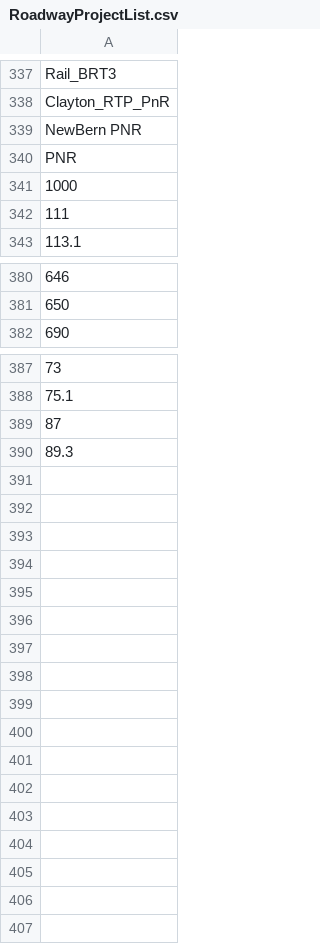
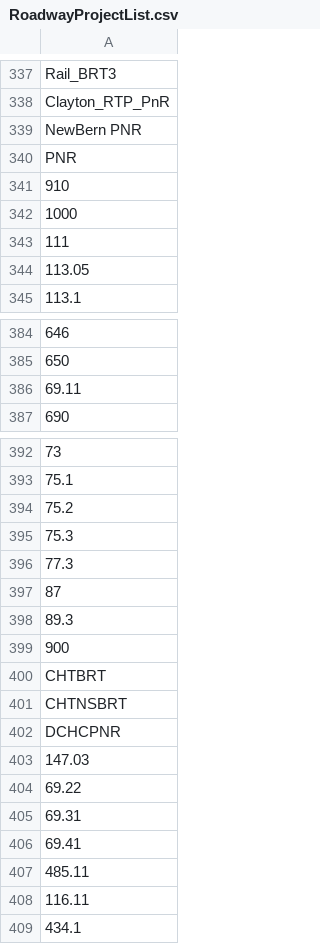
Before and after one commit to Triangle-Modeling-and-Analytics/TRMG2, a CSV file: scenarios/2040/RoadwayProjectList.csv, drawn as a sheet; only a part is shown, gaps mark what is left out; the diff covers the shown part only.

Commit message:
DCHC edits project lists for v1.3

```diff
--- a/scenarios/2040/RoadwayProjectList.csv
+++ b/scenarios/2040/RoadwayProjectList.csv
@@ -340,4 +340,6 @@ NewBern PNR
 PNR
+910
 1000
 111
+113.05
 113.1
@@ -381,2 +385,3 @@ PNR
 650
+69.11
 690
@@ -388,3 +393,17 @@ PNR
 75.1
+75.2
+75.3
+77.3
 87
 89.3
+900
+CHTBRT
+CHTNSBRT
+DCHCPNR
+147.03
+69.22
+69.31
+69.41
+485.11
+116.11
+434.1
```
Also changed, not shown: 4 added rows and 2 removed rows elsewhere in this file, scenarios/2030/RoadwayProjectList.csv, scenarios/2050_Amendment/RoadwayProjectList.csv.
